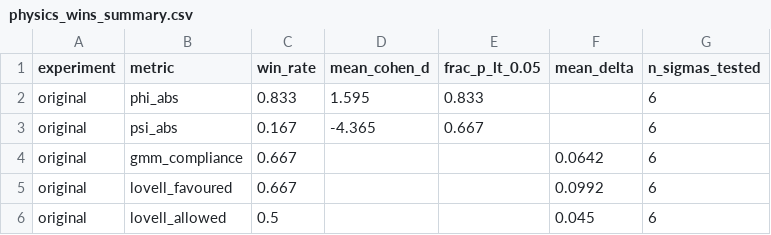
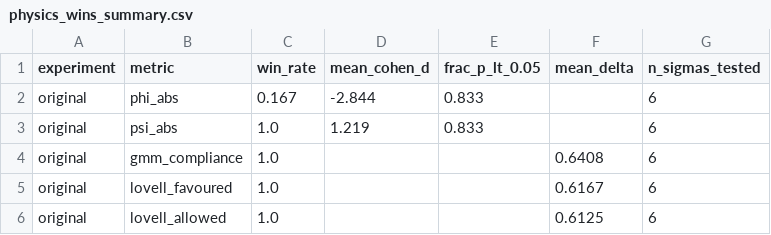
Before and after one commit to suchitakulkarni/Ramchandran_dashboard, a CSV file: results/datafiles/physics_wins_summary.csv, drawn as a sheet.

```diff
--- a/results/datafiles/physics_wins_summary.csv
+++ b/results/datafiles/physics_wins_summary.csv
@@ -1,6 +1,6 @@
 experiment,metric,win_rate,mean_cohen_d,frac_p_lt_0.05,mean_delta,n_sigmas_tested
-original,phi_abs,0.833,1.595,0.833,,6
-original,psi_abs,0.167,-4.365,0.667,,6
-original,gmm_compliance,0.667,,,0.0642,6
-original,lovell_favoured,0.667,,,0.0992,6
-original,lovell_allowed,0.5,,,0.045,6
+original,phi_abs,0.167,-2.844,0.833,,6
+original,psi_abs,1.0,1.219,0.833,,6
+original,gmm_compliance,1.0,,,0.6408,6
+original,lovell_favoured,1.0,,,0.6167,6
+original,lovell_allowed,1.0,,,0.6125,6
```
Also changed, not shown: results/datafiles/loss_original_baseline.csv, results/datafiles/perturbation_compliance.csv, 41 other files.
